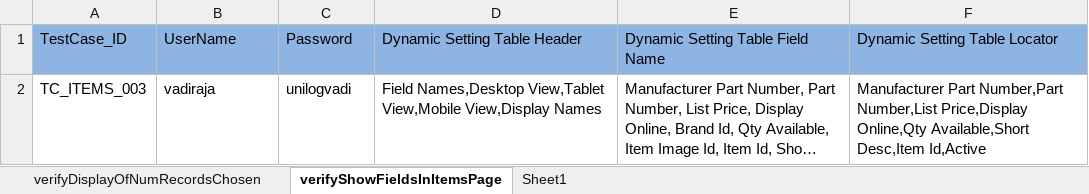
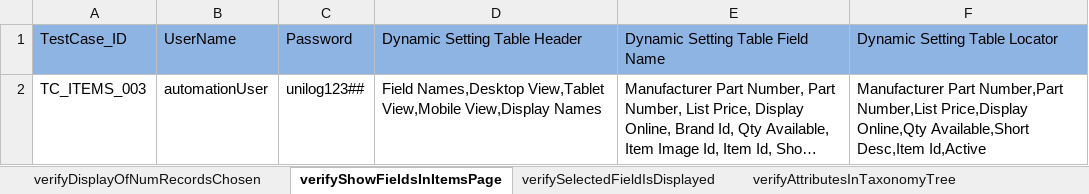
Before and after one commit to Rameshwar-Juptimath/NestedClassesAllureBug, an Excel workbook: resources/ExcelsheetData/ItemsModuleTest.xlsx, sheet verifyShowFieldsInItemsPage, drawn as a sheet; long unchanged cells end in …; values as stored, in another font and other column widths than the file's, no borders; the diff names each change by its address in the sheet, - before the commit and + after, or states it on an @@ line.

```diff
--- a/resources/ExcelsheetData/ItemsModuleTest.xlsx (sheet verifyShowFieldsInItemsPage)
+++ b/resources/ExcelsheetData/ItemsModuleTest.xlsx (sheet verifyShowFieldsInItemsPage)
-sheet tab: Sheet1
+sheet tab: verifySelectedFieldIsDisplayed
+sheet tab: verifyAttributesInTaxonomyTree
-B2: vadiraja
+B2: automationUser
-C2: unilogvadi
+C2: unilog123##
```
Also changed, not shown: sheet verifySelectedFieldIsDisplayed, sheet verifyDisplayOfNumRecordsChosen, other sheet tabs, resources/ExcelsheetData/AdvancedSearchModuleTest.xlsx, 3 other files.
